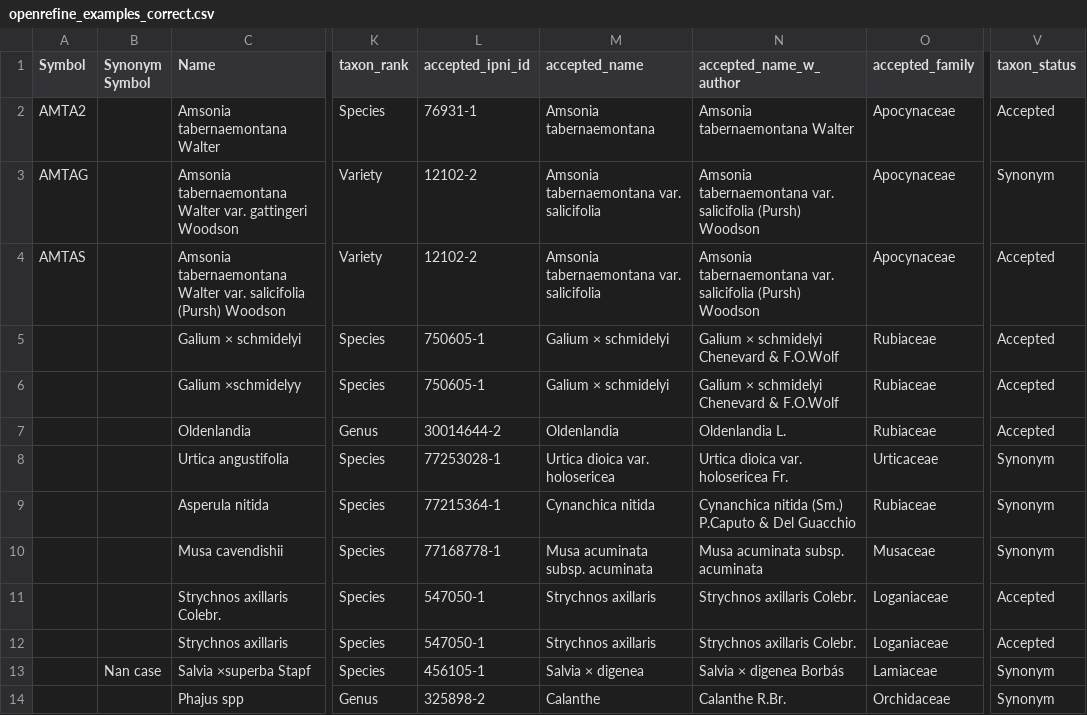
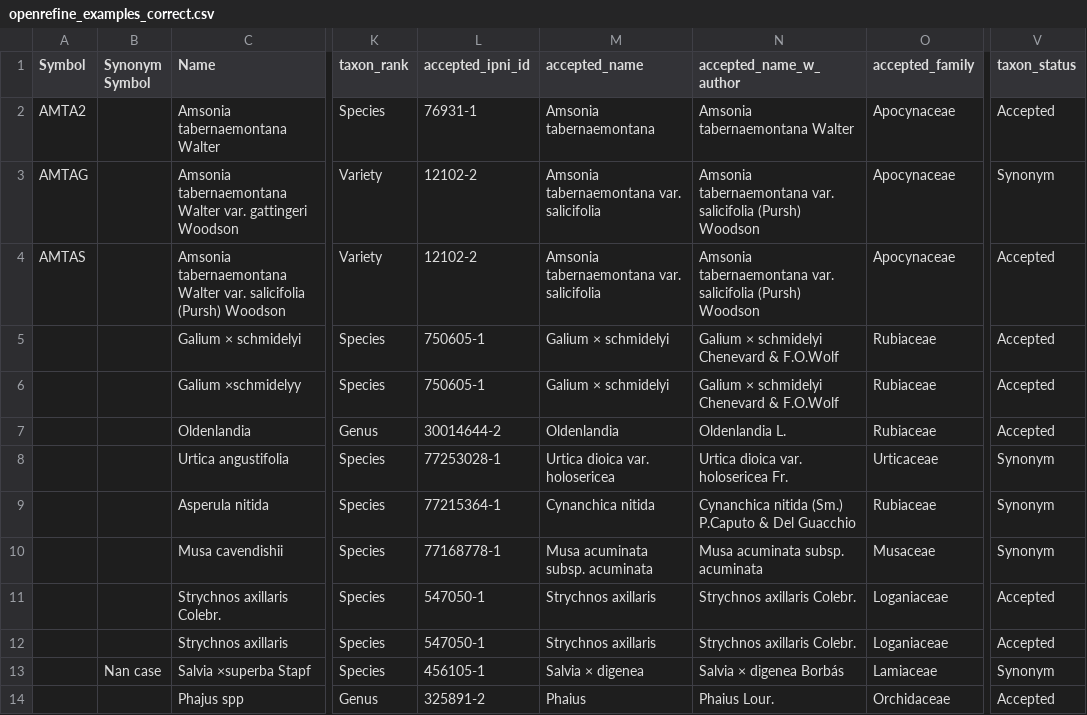
Before and after one commit to alrichardbollans/wcvpy, a CSV file: wcvp_name_matching/unit_tests/test_inputs/openrefine_examples_correct.csv, drawn as a sheet; only a part is shown, gaps mark what is left out; the diff names each change by its address in the sheet, - before the commit and + after, or states it on an @@ line.

```diff
--- a/wcvp_name_matching/unit_tests/test_inputs/openrefine_examples_correct.csv
+++ b/wcvp_name_matching/unit_tests/test_inputs/openrefine_examples_correct.csv
-L14 (accepted_ipni_id): 325898-2
+L14 (accepted_ipni_id): 325891-2
-M14 (accepted_name): Calanthe
+M14 (accepted_name): Phaius
-N14 (accepted_name_w_author): Calanthe R.Br.
+N14 (accepted_name_w_author): Phaius Lour.
-V14 (taxon_status): Synonym
+V14 (taxon_status): Accepted
```
Also changed, not shown: wcvp_name_matching/unit_tests/test_inputs/genera_list.csv, wcvp_name_matching/unit_tests/test_inputs/our_data_example.csv, 2 other files.
